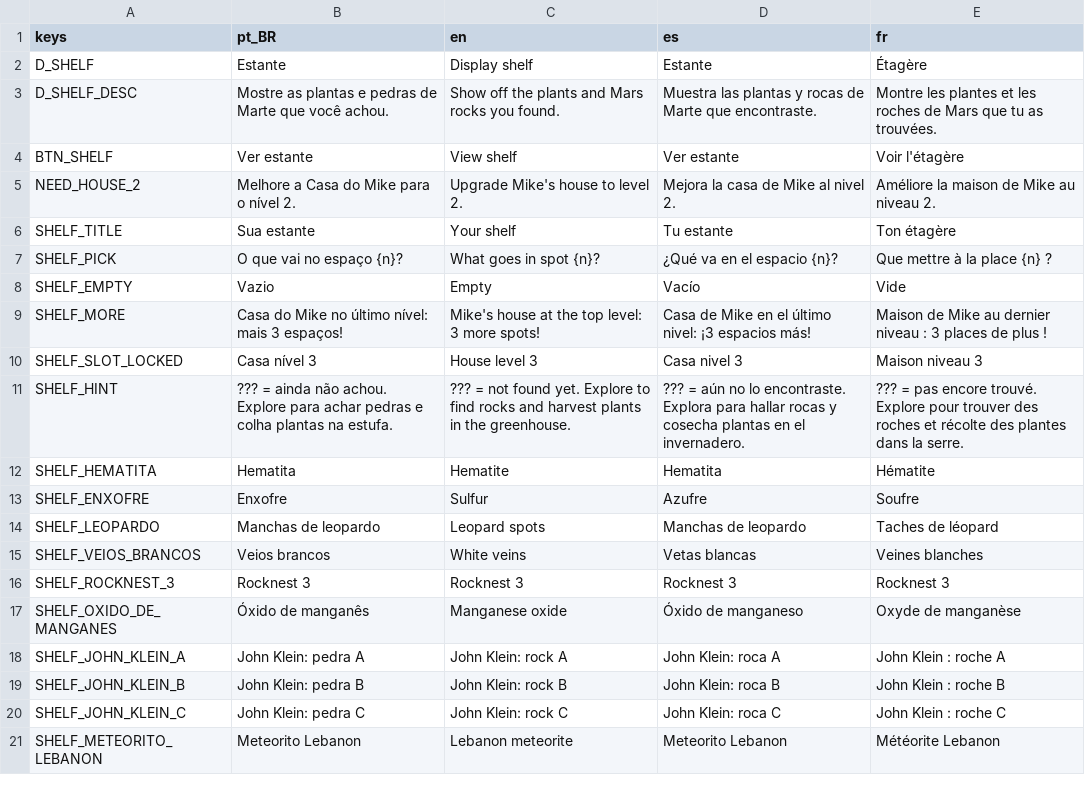
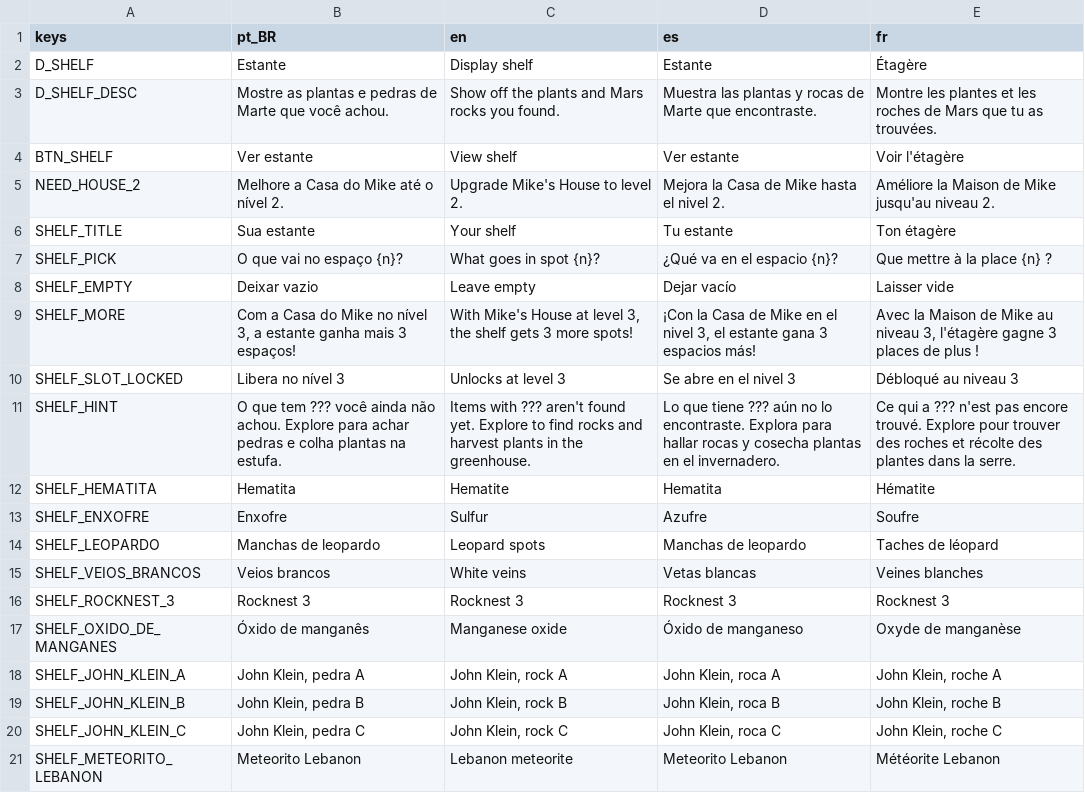
Before and after one commit to Out-Of-Space-Exception/mike-on-mars, a CSV file: design/05-telas/estante/textos.csv, drawn as a sheet.

```diff
--- a/design/05-telas/estante/textos.csv
+++ b/design/05-telas/estante/textos.csv
@@ -4,9 +4,9 @@ D_SHELF_DESC,Mostre as plantas e pedras de Marte que você achou.,Show off the p
 BTN_SHELF,Ver estante,View shelf,Ver estante,Voir l'étagère
-NEED_HOUSE_2,Melhore a Casa do Mike para o nível 2.,Upgrade Mike's house to level 2.,Mejora la casa de Mike al nivel 2.,Améliore la maison de Mike au niveau 2.
+NEED_HOUSE_2,Melhore a Casa do Mike até o nível 2.,Upgrade Mike's House to level 2.,Mejora la Casa de Mike hasta el nivel 2.,Améliore la Maison de Mike jusqu'au niveau 2.
 SHELF_TITLE,Sua estante,Your shelf,Tu estante,Ton étagère
 SHELF_PICK,O que vai no espaço {n}?,What goes in spot {n}?,¿Qué va en el espacio {n}?,Que mettre à la place {n} ?
-SHELF_EMPTY,Vazio,Empty,Vacío,Vide
-SHELF_MORE,Casa do Mike no último nível: mais 3 espaços!,Mike's house at the top level: 3 more spots!,Casa de Mike en el último nivel: ¡3 espacios más!,Maison de Mike au dernier niveau : 3 places de plus !
-SHELF_SLOT_LOCKED,Casa nível 3,House level 3,Casa nivel 3,Maison niveau 3
-SHELF_HINT,??? = ainda não achou. Explore para achar pedras e colha plantas na estufa.,??? = not found yet. Explore to find rocks and harvest plants in the greenhouse.,??? = aún no lo encontraste. Explora para hallar rocas y cosecha plantas en el invernadero.,??? = pas encore trouvé. Explore pour trouver des roches et récolte des plantes dans la serre.
+SHELF_EMPTY,Deixar vazio,Leave empty,Dejar vacío,Laisser vide
+SHELF_MORE,"Com a Casa do Mike no nível 3, a estante ganha mais 3 espaços!","With Mike's House at level 3, the shelf gets 3 more spots!","¡Con la Casa de Mike en el nivel 3, el estante gana 3 espacios más!","Avec la Maison de Mike au niveau 3, l'étagère gagne 3 places de plus !"
+SHELF_SLOT_LOCKED,Libera no nível 3,Unlocks at level 3,Se abre en el nivel 3,Débloqué au niveau 3
+SHELF_HINT,O que tem ??? você ainda não achou. Explore para achar pedras e colha plantas na estufa.,Items with ??? aren't found yet. Explore to find rocks and harvest plants in the greenhouse.,Lo que tiene ??? aún no lo encontraste. Explora para hallar rocas y cosecha plantas en el invernadero.,Ce qui a ??? n'est pas encore trouvé. Explore pour trouver des roches et récolte des plantes dans la serre.
 SHELF_HEMATITA,Hematita,Hematite,Hematita,Hématite
@@ -17,5 +17,5 @@ SHELF_ROCKNEST_3,Rocknest 3,Rocknest 3,Rocknest 3,Rocknest 3
 SHELF_OXIDO_DE_MANGANES,Óxido de manganês,Manganese oxide,Óxido de manganeso,Oxyde de manganèse
-SHELF_JOHN_KLEIN_A,John Klein: pedra A,John Klein: rock A,John Klein: roca A,John Klein : roche A
-SHELF_JOHN_KLEIN_B,John Klein: pedra B,John Klein: rock B,John Klein: roca B,John Klein : roche B
-SHELF_JOHN_KLEIN_C,John Klein: pedra C,John Klein: rock C,John Klein: roca C,John Klein : roche C
+SHELF_JOHN_KLEIN_A,"John Klein, pedra A","John Klein, rock A","John Klein, roca A","John Klein, roche A"
+SHELF_JOHN_KLEIN_B,"John Klein, pedra B","John Klein, rock B","John Klein, roca B","John Klein, roche B"
+SHELF_JOHN_KLEIN_C,"John Klein, pedra C","John Klein, rock C","John Klein, roca C","John Klein, roche C"
 SHELF_METEORITO_LEBANON,Meteorito Lebanon,Lebanon meteorite,Meteorito Lebanon,Météorite Lebanon
```
Also changed, not shown: conteudo/03-textos/textos.csv, jogo/data/textos.csv, 21 other files.
